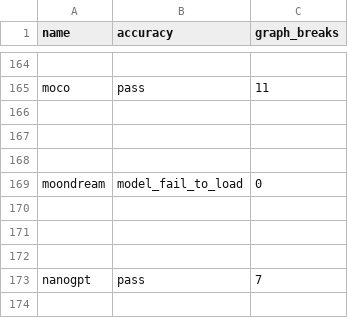
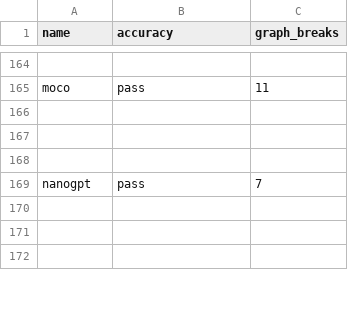
Before and after one commit to AaronWang04/pytorch, a CSV file: benchmarks/dynamo/ci_expected_accuracy/aot_eager_torchbench_training.csv, drawn as a sheet; only a part is shown, gaps mark what is left out; the shorter side is filled out with more unchanged rows.

```diff
--- a/benchmarks/dynamo/ci_expected_accuracy/aot_eager_torchbench_training.csv
+++ b/benchmarks/dynamo/ci_expected_accuracy/aot_eager_torchbench_training.csv
@@ -168,6 +168,2 @@ moco,pass,11
 
-moondream,model_fail_to_load,0
-
-
-
 nanogpt,pass,7
```
Also changed, not shown: benchmarks/dynamo/ci_expected_accuracy/aot_inductor_torchbench_inference.csv, benchmarks/dynamo/ci_expected_accuracy/dynamic_aot_eager_torchbench_training.csv, 3 other files.
